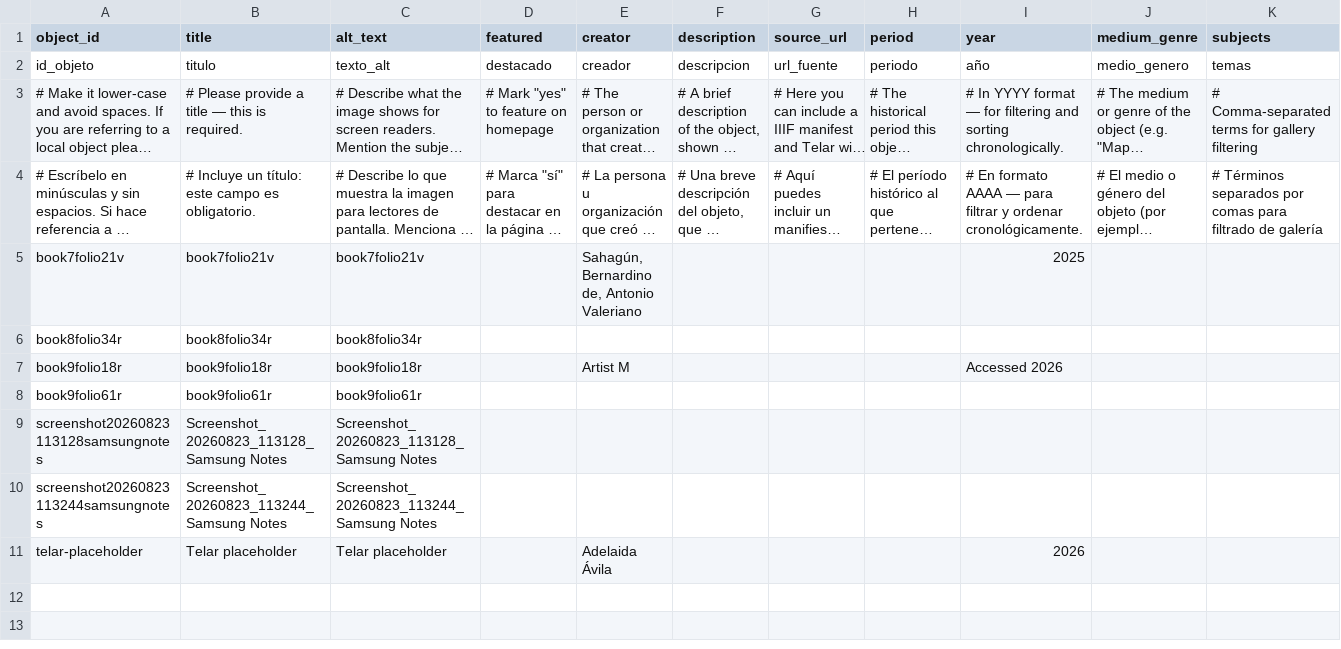
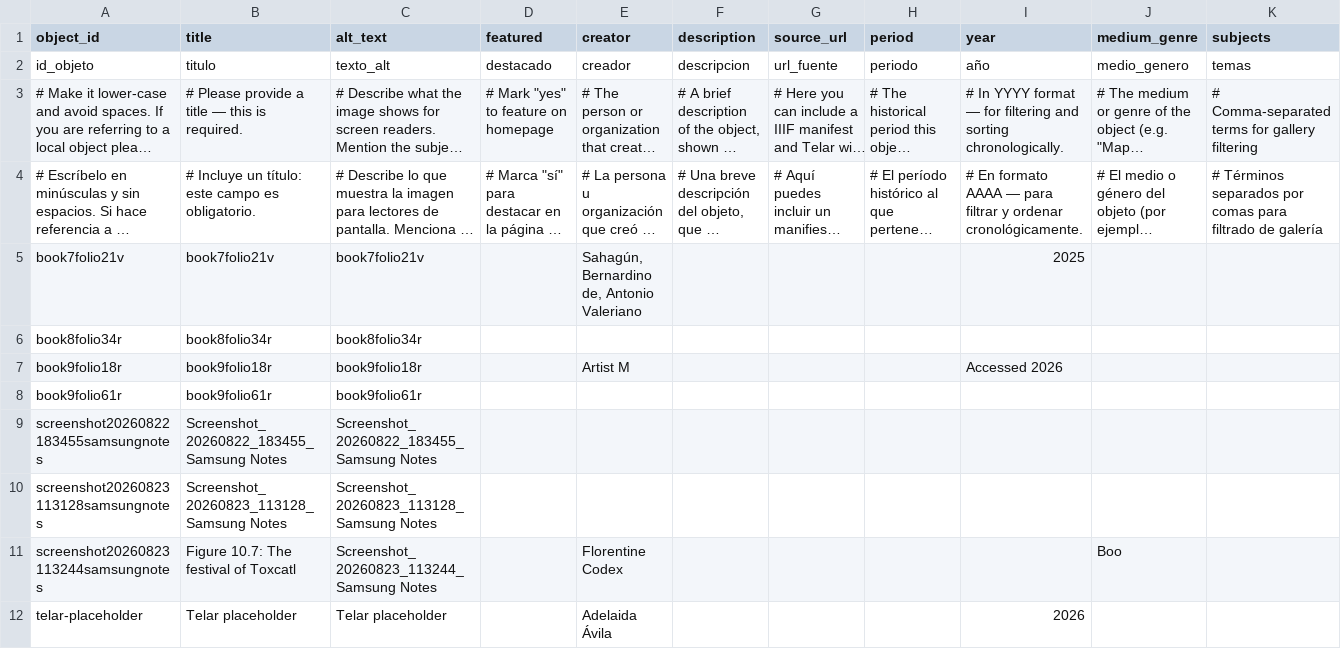
Before and after one commit to delmi-oss/delmilipe, a CSV file: telar-content/spreadsheets/objects.csv, drawn as a sheet; only a part is shown; long unchanged cells end in …; addresses are those after the commit; rows hold the shown columns only; the diff names each change by its address in the sheet, - before the commit and + after, or states it on an @@ line.

```diff
--- a/telar-content/spreadsheets/objects.csv
+++ b/telar-content/spreadsheets/objects.csv
+row 9: screenshot20260822183455samsungnotes | Screenshot_20260822_183455_Samsung Notes | Screenshot_20260822_183455_Samsung Notes
-B11 (title): Screenshot_20260823_113244_Samsung Notes
+B11 (title): Figure 10.7: The festival of Toxcatl
-E11 (creator): (empty)
+E11 (creator): Florentine Codex
-J11 (medium_genre): (empty)
+J11 (medium_genre): Boo
```
Also changed, not shown: 1 other file.
